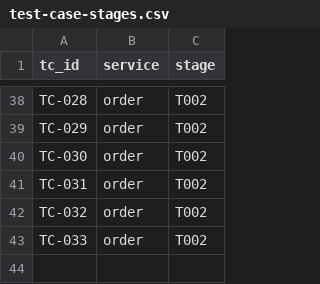
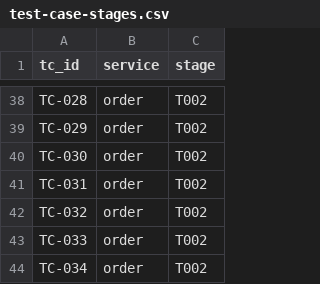
Before and after one commit to Ghangseok/msa-example, a CSV file: config/quality/test-case-stages.csv, drawn as a sheet; only a part is shown, gaps mark what is left out.

```diff
--- a/config/quality/test-case-stages.csv
+++ b/config/quality/test-case-stages.csv
@@ -43 +43,2 @@ TC-032,order,T002
 TC-033,order,T002
+TC-034,order,T002
```
Also changed, not shown: 3 other files.
